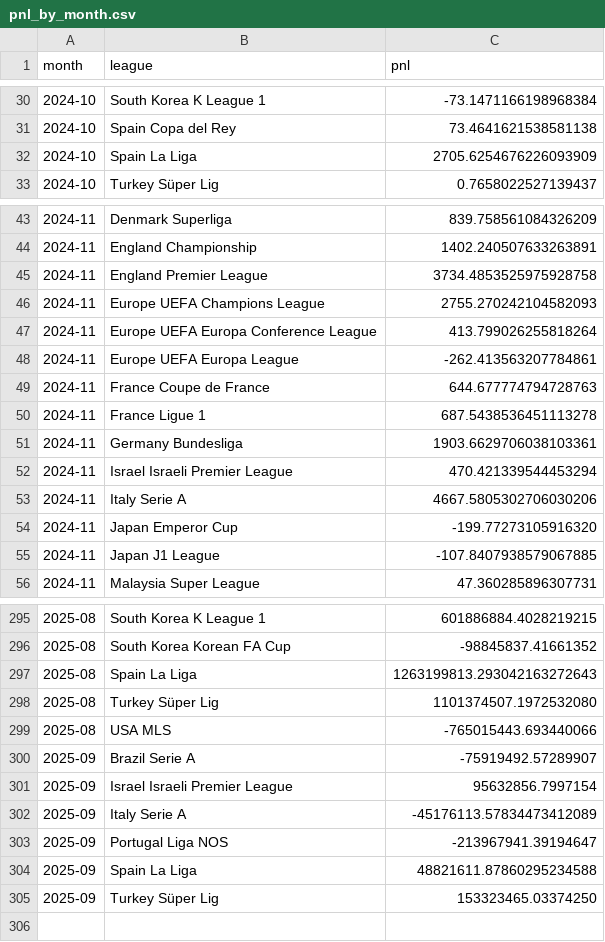
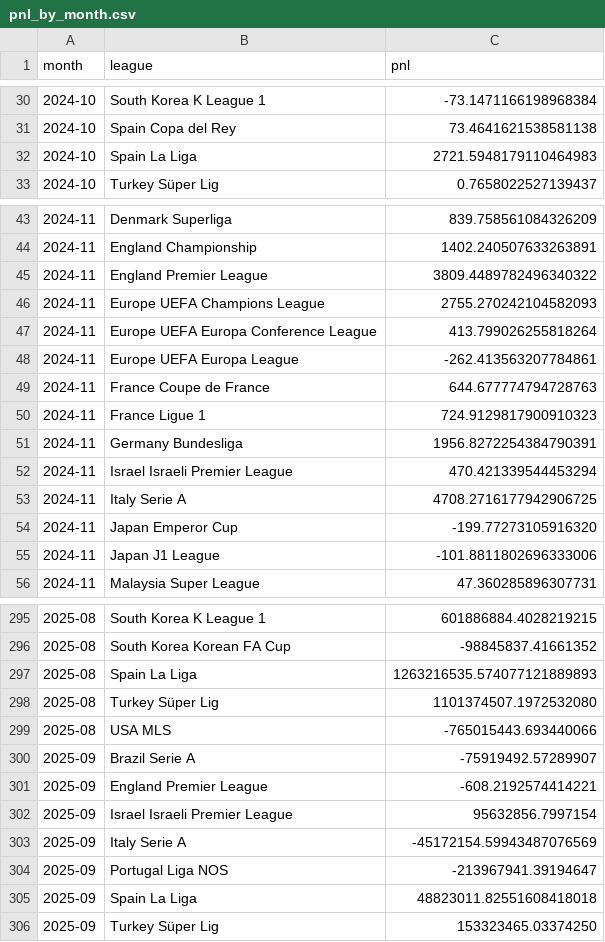
Before and after one commit to pythonchan8888/GBM, a CSV file: site/pnl_by_month.csv, drawn as a sheet; only a part is shown, gaps mark what is left out; the diff covers the shown part only.

```diff
--- a/site/pnl_by_month.csv
+++ b/site/pnl_by_month.csv
@@ -31,3 +31,3 @@ month,league,pnl
 2024-10,Spain Copa del Rey,73.4641621538581138
-2024-10,Spain La Liga,2705.6254676226093909
+2024-10,Spain La Liga,2721.5948179110464983
 2024-10,Turkey Süper Lig,0.7658022527139437
@@ -44,3 +44,3 @@ month,league,pnl
 2024-11,England Championship,1402.240507633263891
-2024-11,England Premier League,3734.4853525975928758
+2024-11,England Premier League,3809.4489782496340322
 2024-11,Europe UEFA Champions League,2755.270242104582093
@@ -49,8 +49,8 @@ month,league,pnl
 2024-11,France Coupe de France,644.677774794728763
-2024-11,France Ligue 1,687.5438536451113278
-2024-11,Germany Bundesliga,1903.6629706038103361
+2024-11,France Ligue 1,724.9129817900910323
+2024-11,Germany Bundesliga,1956.8272254384790391
 2024-11,Israel Israeli Premier League,470.421339544453294
-2024-11,Italy Serie A,4667.5805302706030206
+2024-11,Italy Serie A,4708.2716177942906725
 2024-11,Japan Emperor Cup,-199.77273105916320
-2024-11,Japan J1 League,-107.8407938579067885
+2024-11,Japan J1 League,-101.8811802696333006
 2024-11,Malaysia Super League,47.360285896307731
@@ -296,3 +296,3 @@ month,league,pnl
 2025-08,South Korea Korean FA Cup,-98845837.41661352
-2025-08,Spain La Liga,1263199813.293042163272643
+2025-08,Spain La Liga,1263216535.574077121889893
 2025-08,Turkey Süper Lig,1101374507.1972532080
@@ -300,6 +300,7 @@ month,league,pnl
 2025-09,Brazil Serie A,-75919492.57289907
+2025-09,England Premier League,-608.2192574414221
 2025-09,Israel Israeli Premier League,95632856.7997154
-2025-09,Italy Serie A,-45176113.57834473412089
+2025-09,Italy Serie A,-45172154.59943487076569
 2025-09,Portugal Liga NOS,-213967941.39194647
-2025-09,Spain La Liga,48821611.87860295234588
+2025-09,Spain La Liga,48823011.82551608418018
 2025-09,Turkey Süper Lig,153323465.03374250
```
Also changed, not shown: 47 edited cells elsewhere in this file, site/metrics.csv, site/roi_heatmap.csv, 14 other files.
